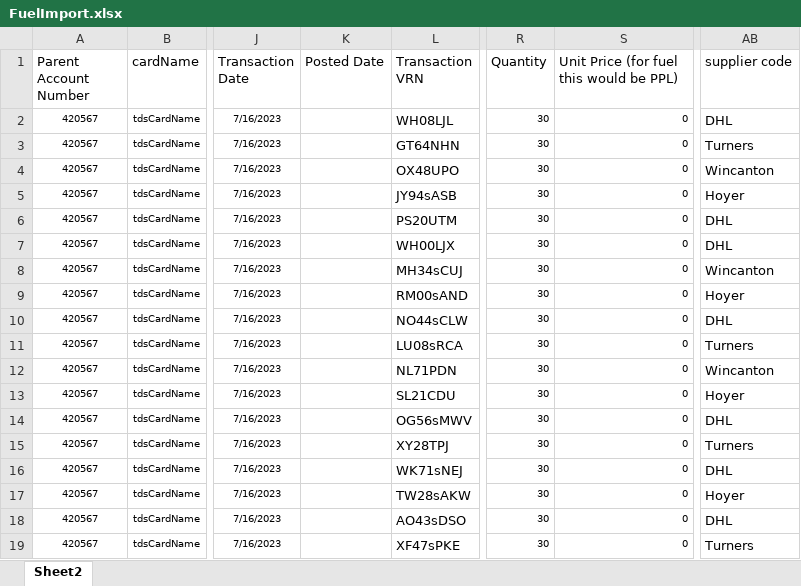
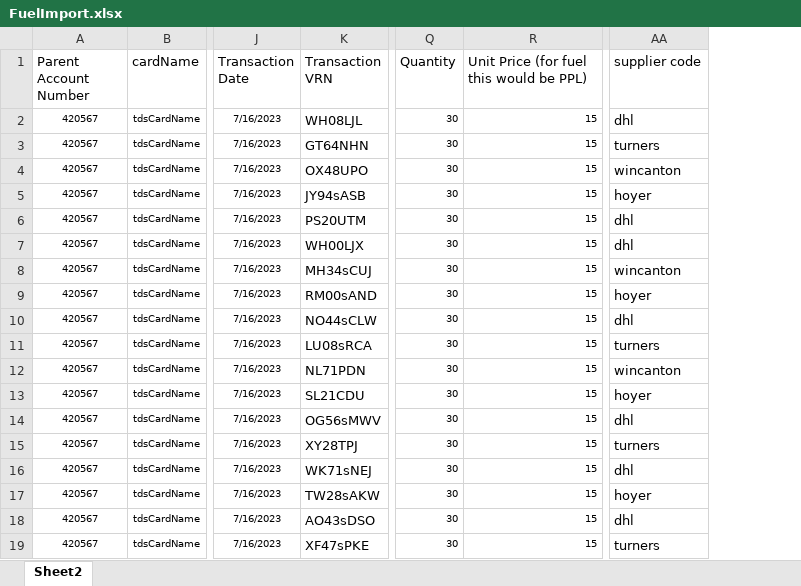
Before and after one commit to jamest-ultra/notes, an Excel workbook: public/csv's/FuelImport.xlsx, sheet Sheet2, drawn as a sheet; only a part is shown, gaps mark what is left out; values as stored, in another font and other column widths than the file's, no borders; removed rows and columns are numbered as before the commit, all else as after; the diff names each change by its address in the sheet, - before the commit and + after, or states it on an @@ line.

```diff
--- a/public/csv's/FuelImport.xlsx (sheet Sheet2)
+++ b/public/csv's/FuelImport.xlsx (sheet Sheet2)
-column K (Posted Date), empty
-R2:R19: 0
+R2:R19: 15
-AA2 (supplier code): DHL
+AA2 (supplier code): dhl
-AA3 (supplier code): Turners
+AA3 (supplier code): turners
-AA4 (supplier code): Wincanton
+AA4 (supplier code): wincanton
-AA5 (supplier code): Hoyer
+AA5 (supplier code): hoyer
-AA6:AA7 (supplier code): DHL
+AA6:AA7 (supplier code): dhl
-AA8 (supplier code): Wincanton
+AA8 (supplier code): wincanton
-AA9 (supplier code): Hoyer
+AA9 (supplier code): hoyer
-AA10 (supplier code): DHL
+AA10 (supplier code): dhl
-AA11 (supplier code): Turners
+AA11 (supplier code): turners
-AA12 (supplier code): Wincanton
+AA12 (supplier code): wincanton
-AA13 (supplier code): Hoyer
+AA13 (supplier code): hoyer
-AA14 (supplier code): DHL
+AA14 (supplier code): dhl
-AA15 (supplier code): Turners
+AA15 (supplier code): turners
-AA16 (supplier code): DHL
+AA16 (supplier code): dhl
-AA17 (supplier code): Hoyer
+AA17 (supplier code): hoyer
-AA18 (supplier code): DHL
+AA18 (supplier code): dhl
-AA19 (supplier code): Turners
+AA19 (supplier code): turners
```
Also changed, not shown: 1 other file.
